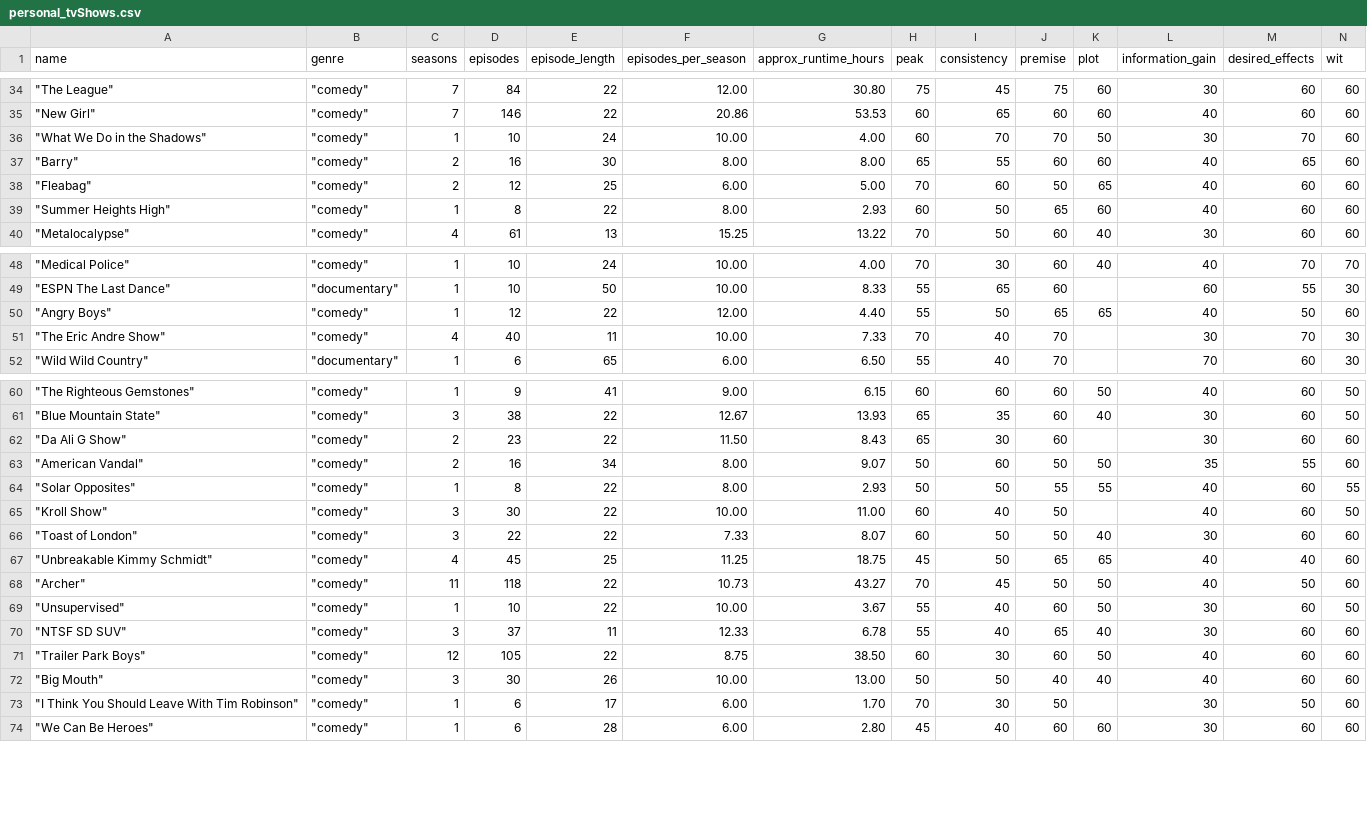
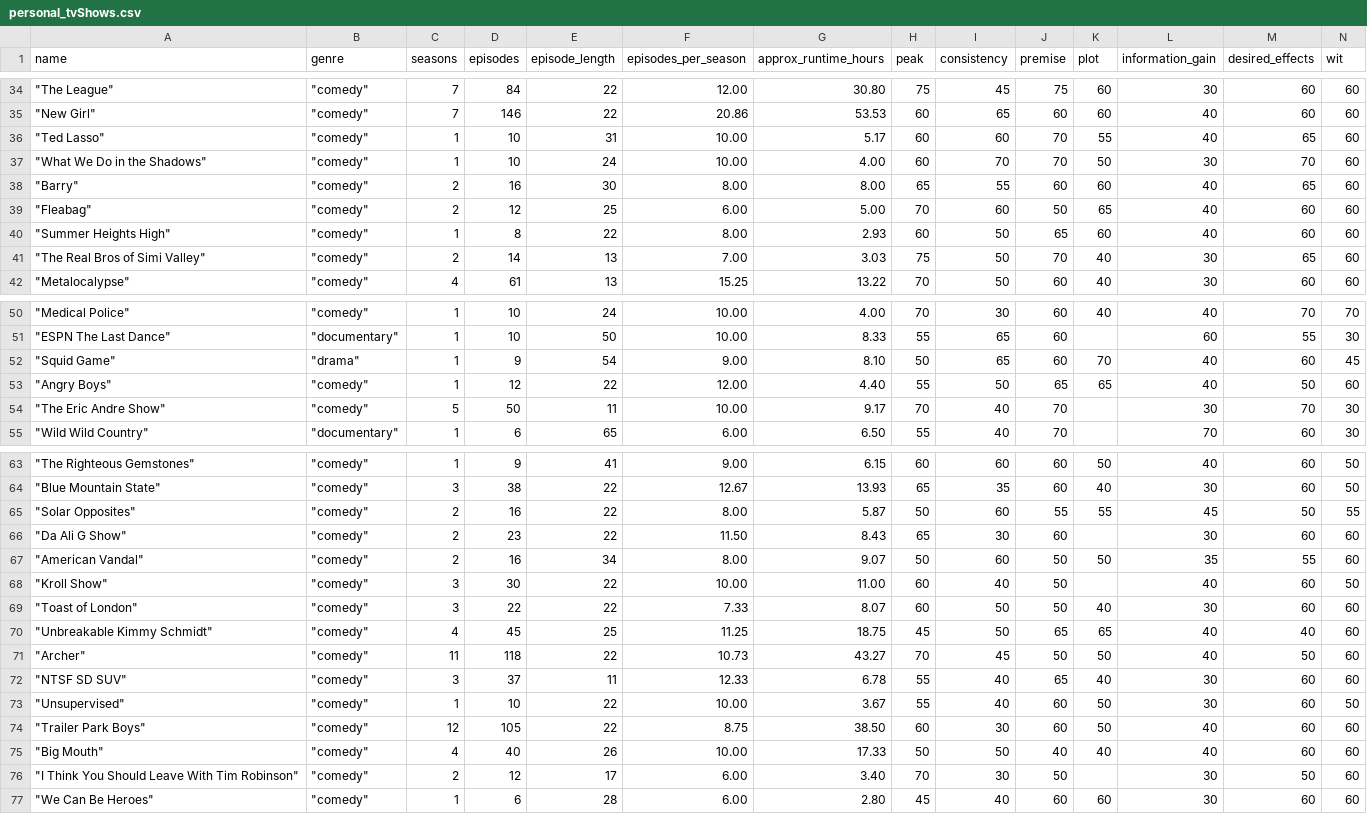
Before and after one commit to Connor-R/connor-r.github.io, a CSV file: csvs/personal_tvShows.csv, drawn as a sheet; only a part is shown, gaps mark what is left out; removed rows and columns are numbered as before the commit, all else as after; rows hold the shown columns only; the diff covers the shown part only; the diff names each change by its address in the sheet, - before the commit and + after, or states it on an @@ line.

```diff
--- a/csvs/personal_tvShows.csv
+++ b/csvs/personal_tvShows.csv
+row 36: "Ted Lasso" | "comedy" | 1 | 10 | 31 | 10.00 | 5.17 | 60 | 60 | 70 | 55 | 40 | 65 | 60
+row 41: "The Real Bros of Simi Valley" | "comedy" | 2 | 14 | 13 | 7.00 | 3.03 | 75 | 50 | 70 | 40 | 30 | 65 | 60
+row 52: "Squid Game" | "drama" | 1 | 9 | 54 | 9.00 | 8.10 | 50 | 65 | 60 | 70 | 40 | 60 | 45
-C54 (seasons): 4
+C54 (seasons): 5
-D54 (episodes): 40
+D54 (episodes): 50
-G54 (approx_runtime_hours): 7.33
+G54 (approx_runtime_hours): 9.17
+row 65: "Solar Opposites" | "comedy" | 2 | 16 | 22 | 8.00 | 5.87 | 50 | 60 | 55 | 55 | 45 | 50 | 55
-row 64: "Solar Opposites" | "comedy" | 1 | 8 | 22 | 8.00 | 2.93 | 50 | 50 | 55 | 55 | 40 | 60 | 55
@@ row 70 moved to row 72: "NTSF SD SUV" @@
-C75 (seasons): 3
+C75 (seasons): 4
-D75 (episodes): 30
+D75 (episodes): 40
-G75 (approx_runtime_hours): 13.00
+G75 (approx_runtime_hours): 17.33
-C76 (seasons): 1
+C76 (seasons): 2
-D76 (episodes): 6
+D76 (episodes): 12
-G76 (approx_runtime_hours): 1.70
+G76 (approx_runtime_hours): 3.40
```
Also changed, not shown: 1 added row, 3 moved rows and 12 edited cells elsewhere in this file, csvs/personal_movies.csv, 2 other files.
